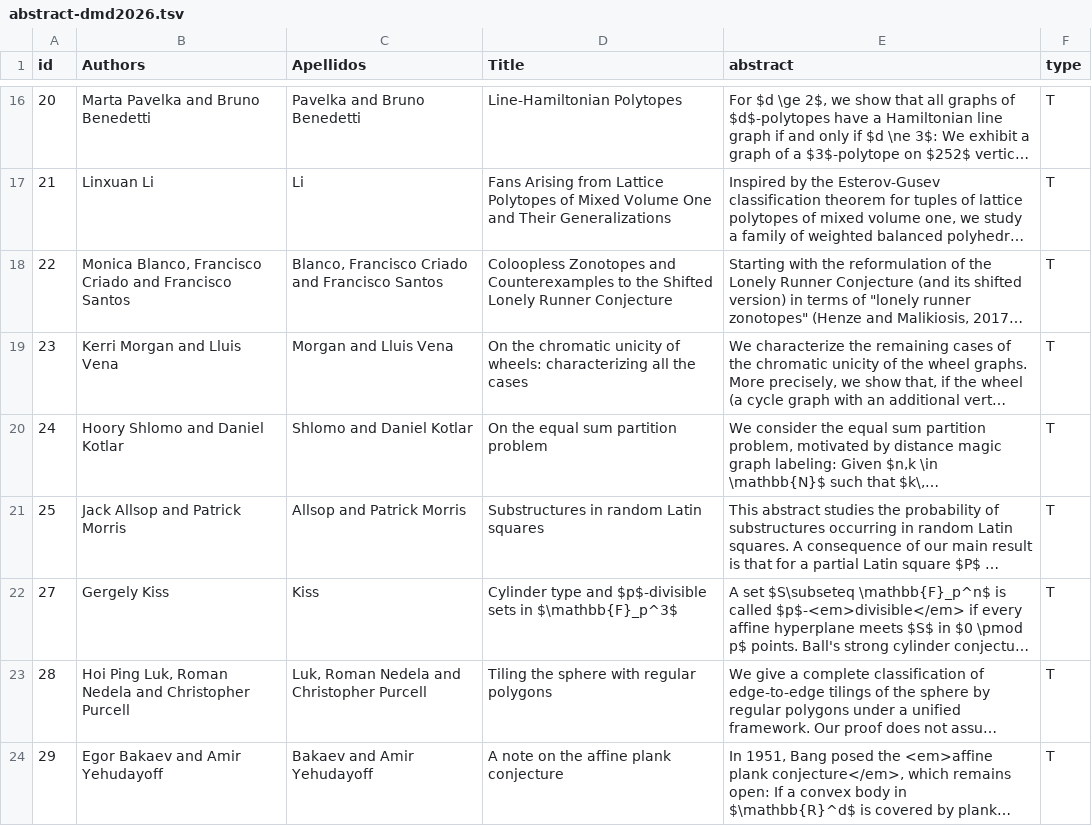
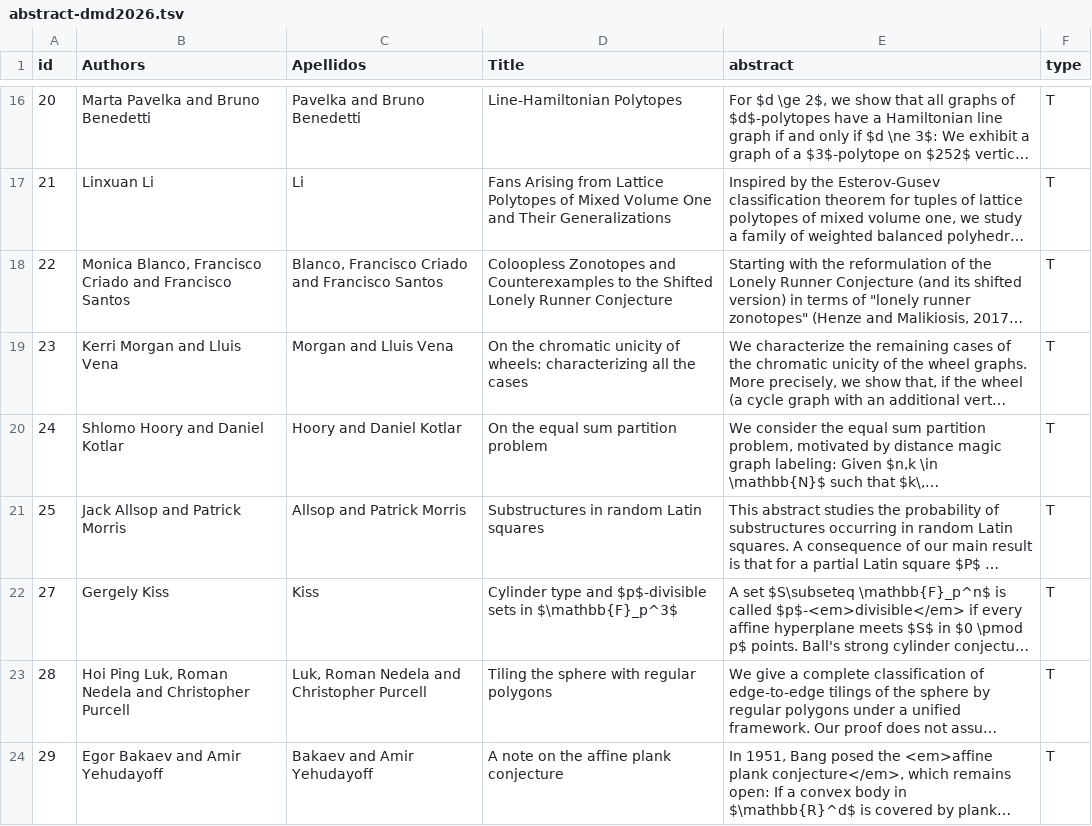
Before and after one commit to dam-network/dmd2026, a TSV file: abstract-dmd2026.tsv, drawn as a sheet; only a part is shown, gaps mark what is left out; long unchanged cells end in …; the diff names each change by its address in the sheet, - before the commit and + after, or states it on an @@ line.

Commit message:
Shlomo Hoory name corrected

```diff
--- a/abstract-dmd2026.tsv
+++ b/abstract-dmd2026.tsv
-B20 (Authors): Hoory Shlomo and Daniel Kotlar
+B20 (Authors): Shlomo Hoory and Daniel Kotlar
-C20 (Apellidos): Shlomo and Daniel Kotlar
+C20 (Apellidos): Hoory and Daniel Kotlar
```
